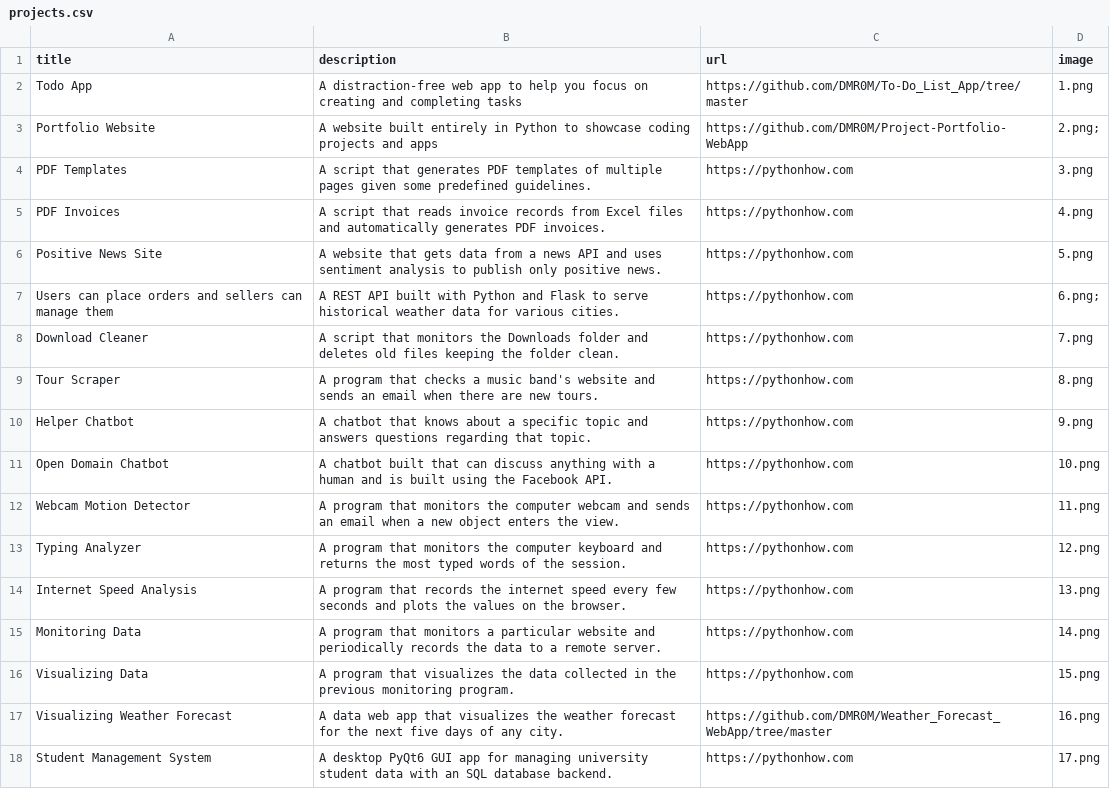
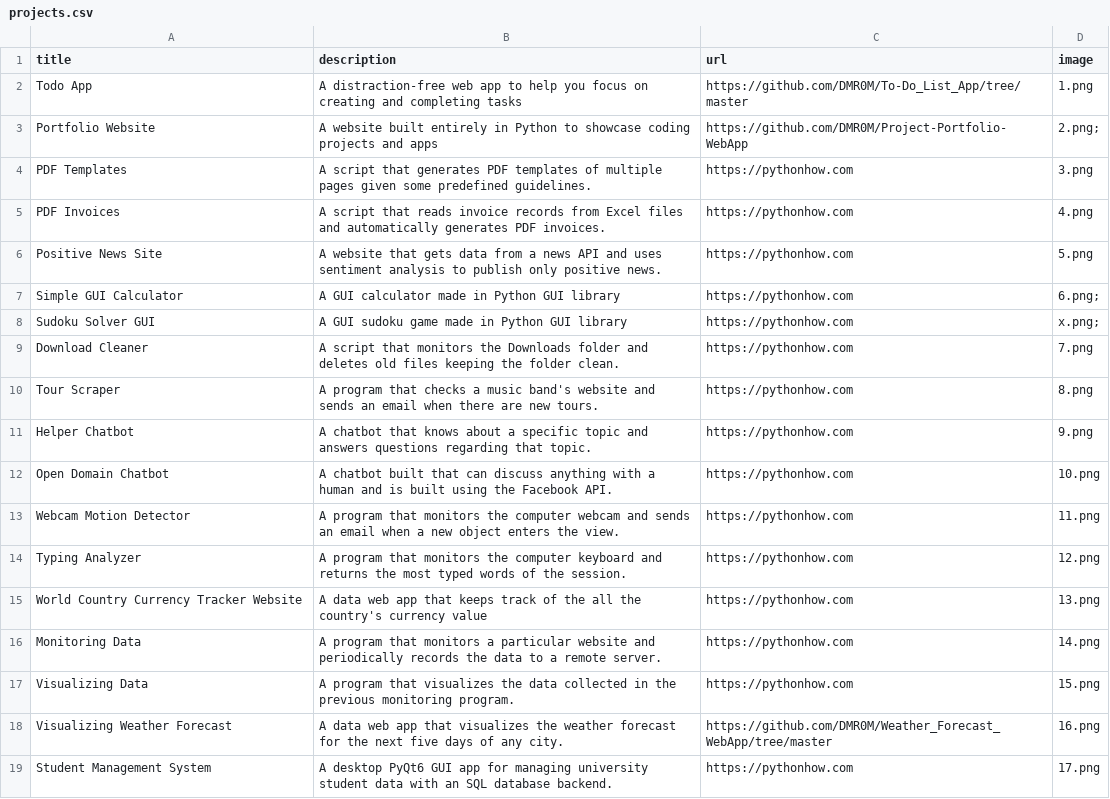
Before and after one commit to DMR0M/Project-Portfolio-WebApp, a CSV file: projects/projects.csv, drawn as a sheet; only a part is shown.

Commit message:
updated projects list csv

```diff
--- a/projects/projects.csv
+++ b/projects/projects.csv
@@ -6,3 +6,4 @@ PDF Invoices,A script that reads invoice records from Excel files and automatica
 Positive News Site,A website that gets data from a news API and uses sentiment analysis to publish only positive news.,https://pythonhow.com,5.png
-Users can place orders and sellers can manage them,A REST API built with Python and Flask to serve historical weather data for various cities.,https://pythonhow.com,6.png;
+Simple GUI Calculator,A GUI calculator made in Python GUI library,https://pythonhow.com,6.png;
+Sudoku Solver GUI, A GUI sudoku game made in Python GUI library,https://pythonhow.com,x.png;
 Download Cleaner,A script that monitors the Downloads folder and deletes old files keeping the folder clean.,https://pythonhow.com,7.png
@@ -13,3 +14,3 @@ Webcam Motion Detector ,A program that monitors the computer webcam and sends an
 Typing Analyzer  ,A program that monitors the computer keyboard and returns the most typed words of the session.,https://pythonhow.com,12.png
-Internet Speed Analysis ,A program that records the internet speed every few seconds and plots the values on the browser.,https://pythonhow.com,13.png
+World Country Currency Tracker Website, A data web app that keeps track of the all the country's currency value, https://pythonhow.com,13.png
 Monitoring Data ,A program that monitors a particular website and periodically records the data to a remote server.,https://pythonhow.com,14.png
```
